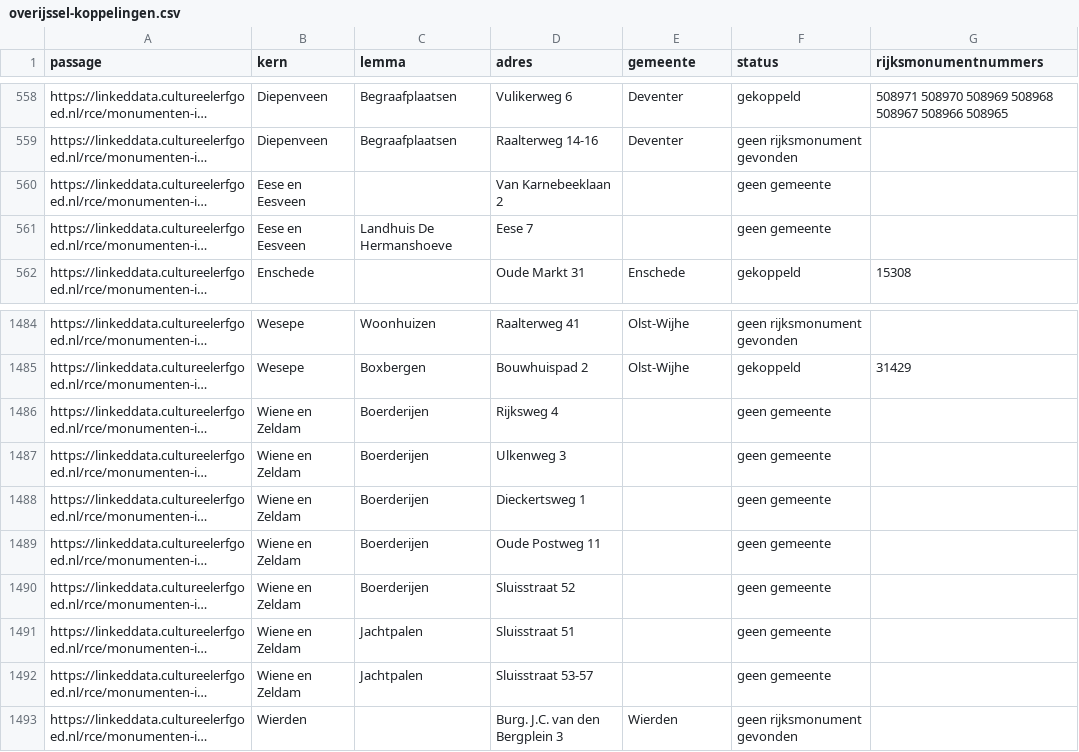
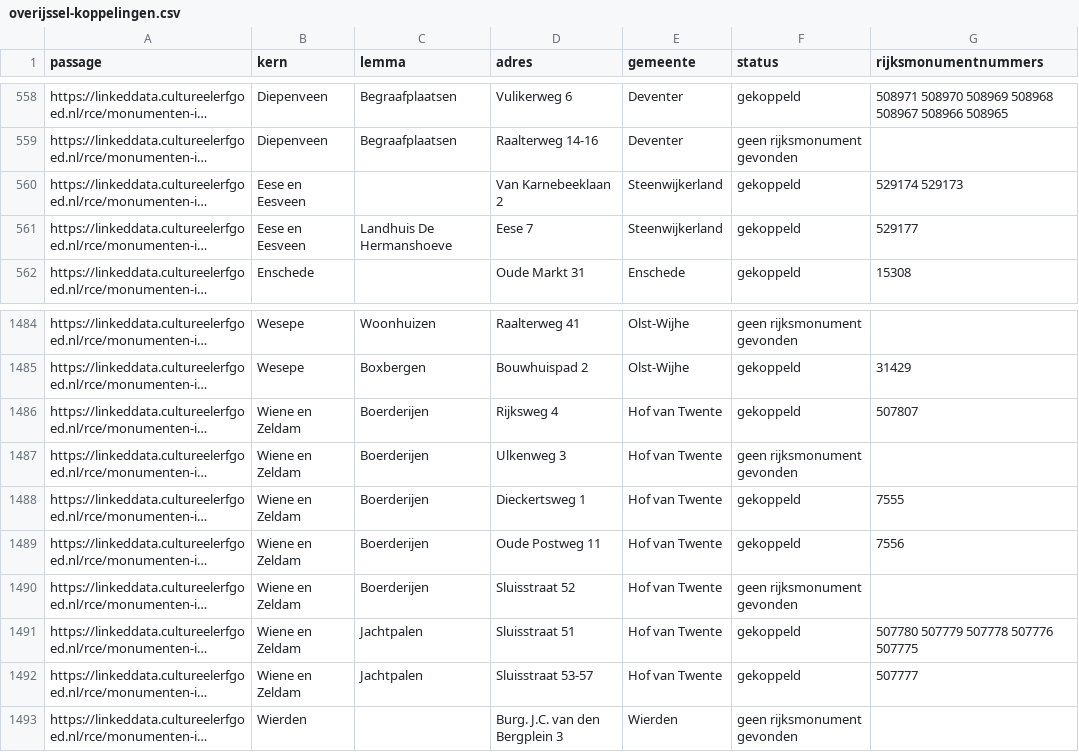
Before and after one commit to jolietjakeblues/monumenten_in_nederland, a CSV file: output/overijssel-koppelingen.csv, drawn as a sheet; only a part is shown, gaps mark what is left out; long unchanged cells end in …; the diff names each change by its address in the sheet, - before the commit and + after, or states it on an @@ line.

```diff
--- a/output/overijssel-koppelingen.csv
+++ b/output/overijssel-koppelingen.csv
-E560:E561 (gemeente): (empty)
+E560:E561 (gemeente): Steenwijkerland
-F560:F561 (status): geen gemeente
+F560:F561 (status): gekoppeld
-G560 (rijksmonumentnummers): (empty)
+G560 (rijksmonumentnummers): 529174 529173
-G561 (rijksmonumentnummers): (empty)
+G561 (rijksmonumentnummers): 529177
-E1486:E1492 (gemeente): (empty)
+E1486:E1492 (gemeente): Hof van Twente
-F1486 (status): geen gemeente
+F1486 (status): gekoppeld
-G1486 (rijksmonumentnummers): (empty)
+G1486 (rijksmonumentnummers): 507807
-F1487 (status): geen gemeente
+F1487 (status): geen rijksmonument gevonden
-F1488:F1489 (status): geen gemeente
+F1488:F1489 (status): gekoppeld
-G1488 (rijksmonumentnummers): (empty)
+G1488 (rijksmonumentnummers): 7555
-G1489 (rijksmonumentnummers): (empty)
+G1489 (rijksmonumentnummers): 7556
-F1490 (status): geen gemeente
+F1490 (status): geen rijksmonument gevonden
-F1491:F1492 (status): geen gemeente
+F1491:F1492 (status): gekoppeld
-G1491 (rijksmonumentnummers): (empty)
+G1491 (rijksmonumentnummers): 507780 507779 507778 507776 507775
-G1492 (rijksmonumentnummers): (empty)
+G1492 (rijksmonumentnummers): 507777
```
Also changed, not shown: output/groningen-koppelingen.csv, output/noord-brabant-koppelingen.csv, 35 other files.
